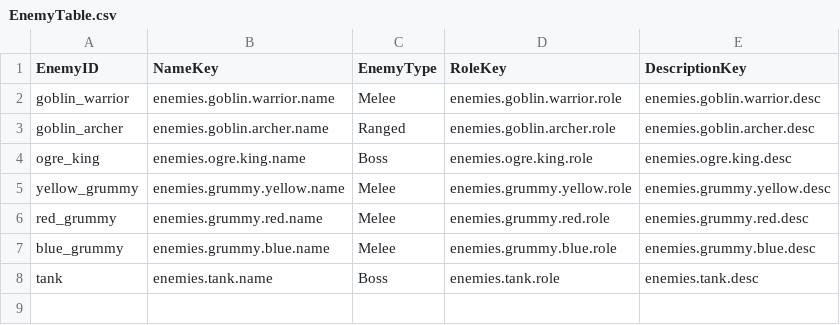
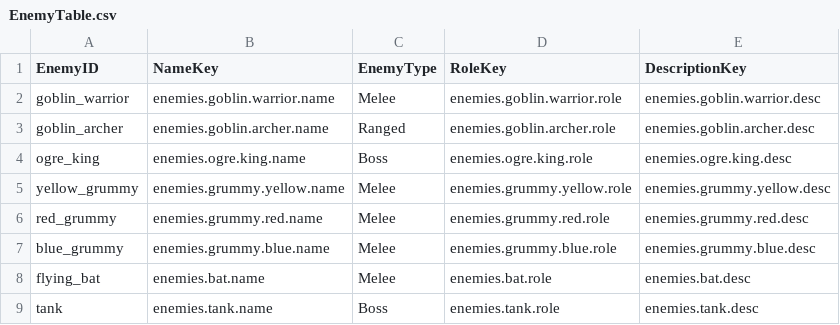
Before and after one commit to muchan918/NorthLand, a CSV file: Assets/Resources/DataTables/EnemyTable.csv, drawn as a sheet; the diff names each change by its address in the sheet, - before the commit and + after, or states it on an @@ line.

```diff
--- a/Assets/Resources/DataTables/EnemyTable.csv
+++ b/Assets/Resources/DataTables/EnemyTable.csv
+row 8: flying_bat | enemies.bat.name | Melee | enemies.bat.role | enemies.bat.desc
```
Also changed, not shown: 24 other files.
